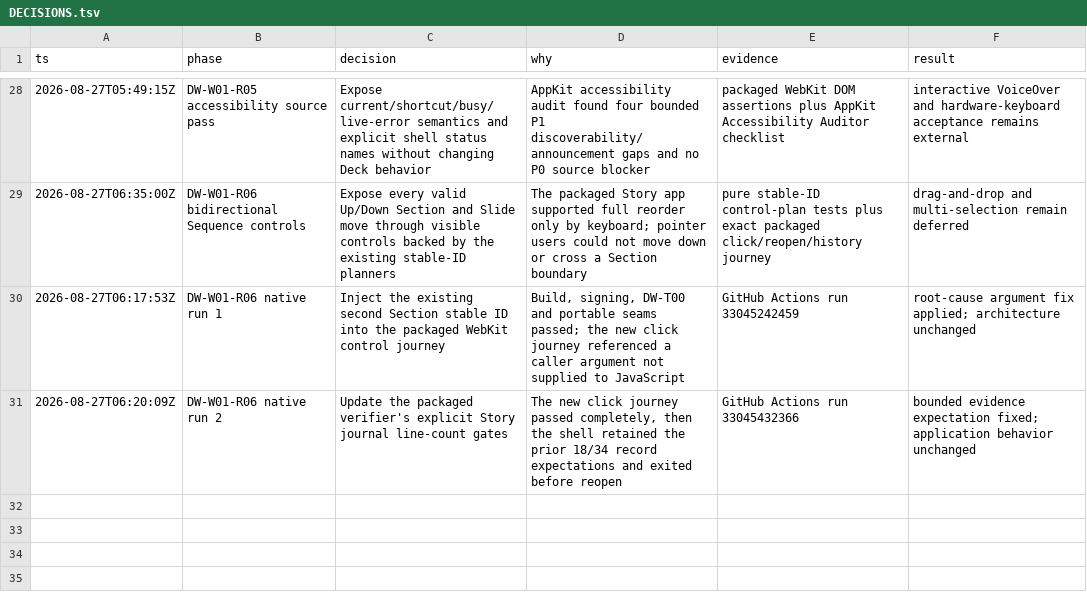
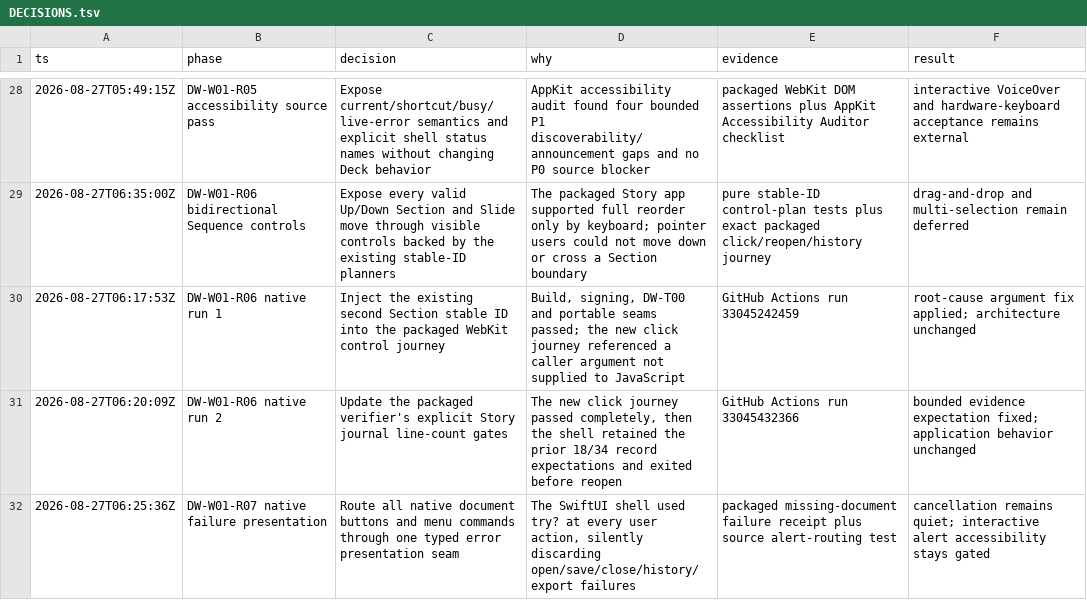
Before and after one commit to bomkino/deck-workbench, a TSV file: docs/evidence/DECISIONS.tsv, drawn as a sheet; only a part is shown, gaps mark what is left out.

Commit message:
fix: surface native document failures

```diff
--- a/docs/evidence/DECISIONS.tsv
+++ b/docs/evidence/DECISIONS.tsv
@@ -31 +31,2 @@ ts	phase	decision	why	evidence	result
 2026-08-27T06:20:09Z	DW-W01-R06 native run 2	Update the packaged verifier's explicit Story journal line-count gates	The new click journey passed completely, then the shell retained the prior 18/34 record expectations and exited before reopen	GitHub Actions run 33045432366	bounded evidence expectation fixed; application behavior unchanged
+2026-08-27T06:25:36Z	DW-W01-R07 native failure presentation	Route all native document buttons and menu commands through one typed error presentation seam	The SwiftUI shell used try? at every user action, silently discarding open/save/close/history/export failures	packaged missing-document failure receipt plus source alert-routing test	cancellation remains quiet; interactive alert accessibility stays gated
```
Also changed, not shown: 9 other files.
